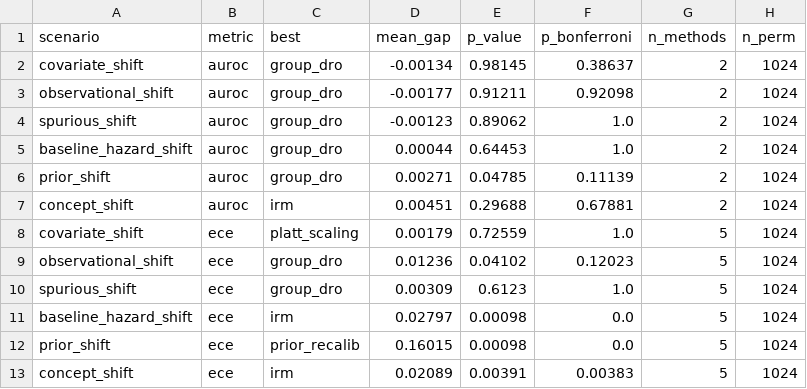
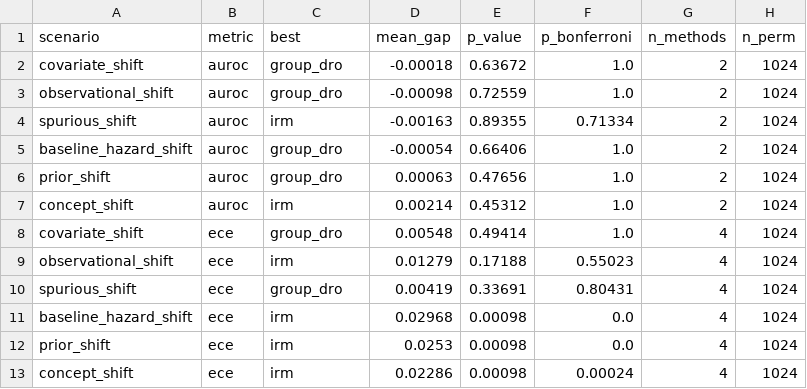
Before and after one commit to LudoLe/shift-surv-benchmark, a CSV file: outputs/tables/benchmark_3s1t_maxstat.csv, drawn as a sheet.

```diff
--- a/outputs/tables/benchmark_3s1t_maxstat.csv
+++ b/outputs/tables/benchmark_3s1t_maxstat.csv
@@ -1,13 +1,13 @@
 scenario,metric,best,mean_gap,p_value,p_bonferroni,n_methods,n_perm
-covariate_shift,auroc,group_dro,-0.00134,0.98145,0.38637,2,1024
-observational_shift,auroc,group_dro,-0.00177,0.91211,0.92098,2,1024
-spurious_shift,auroc,group_dro,-0.00123,0.89062,1.0,2,1024
-baseline_hazard_shift,auroc,group_dro,0.00044,0.64453,1.0,2,1024
-prior_shift,auroc,group_dro,0.00271,0.04785,0.11139,2,1024
-concept_shift,auroc,irm,0.00451,0.29688,0.67881,2,1024
-covariate_shift,ece,platt_scaling,0.00179,0.72559,1.0,5,1024
-observational_shift,ece,group_dro,0.01236,0.04102,0.12023,5,1024
-spurious_shift,ece,group_dro,0.00309,0.6123,1.0,5,1024
-baseline_hazard_shift,ece,irm,0.02797,0.00098,0.0,5,1024
-prior_shift,ece,prior_recalib,0.16015,0.00098,0.0,5,1024
-concept_shift,ece,irm,0.02089,0.00391,0.00383,5,1024
+covariate_shift,auroc,group_dro,-0.00018,0.63672,1.0,2,1024
+observational_shift,auroc,group_dro,-0.00098,0.72559,1.0,2,1024
+spurious_shift,auroc,irm,-0.00163,0.89355,0.71334,2,1024
+baseline_hazard_shift,auroc,group_dro,-0.00054,0.66406,1.0,2,1024
+prior_shift,auroc,group_dro,0.00063,0.47656,1.0,2,1024
+concept_shift,auroc,irm,0.00214,0.45312,1.0,2,1024
+covariate_shift,ece,group_dro,0.00548,0.49414,1.0,4,1024
+observational_shift,ece,irm,0.01279,0.17188,0.55023,4,1024
+spurious_shift,ece,group_dro,0.00419,0.33691,0.80431,4,1024
+baseline_hazard_shift,ece,irm,0.02968,0.00098,0.0,4,1024
+prior_shift,ece,irm,0.0253,0.00098,0.0,4,1024
+concept_shift,ece,irm,0.02286,0.00098,0.00024,4,1024
```
Also changed, not shown: outputs/tables/benchmark_1s1t_full_summary.csv, outputs/tables/benchmark_1s1t_iwcv_raw.csv, 50 other files.
